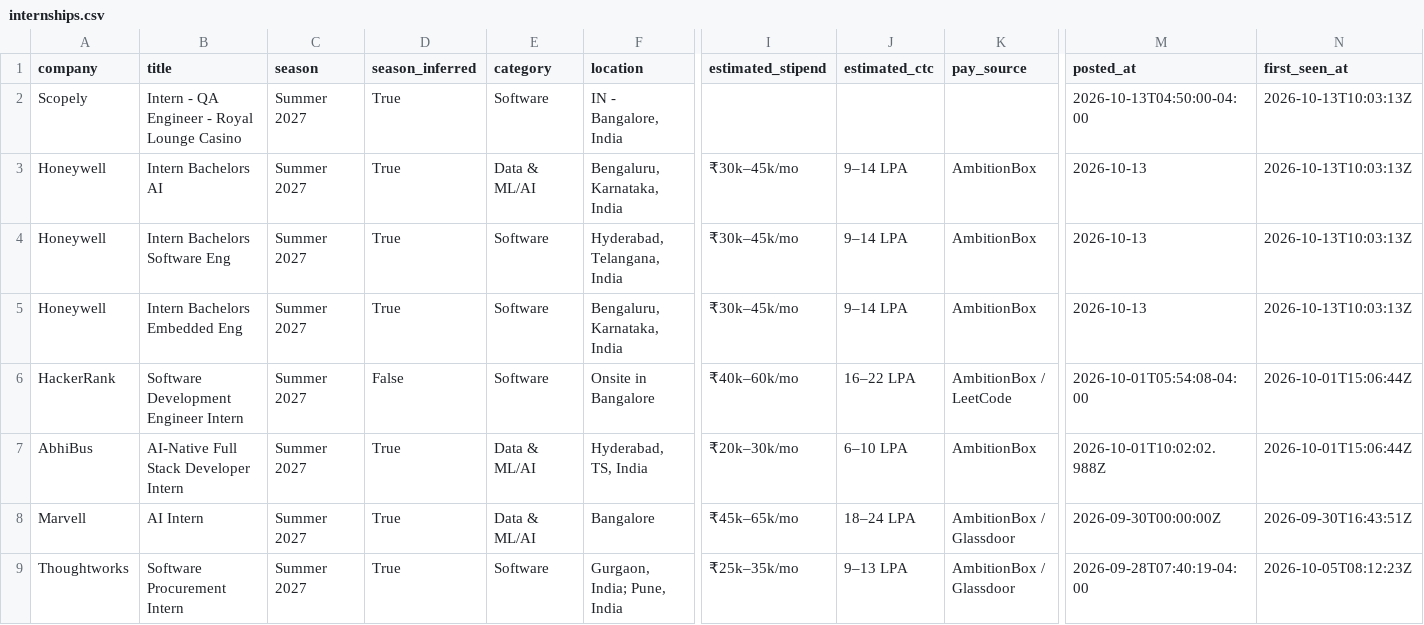
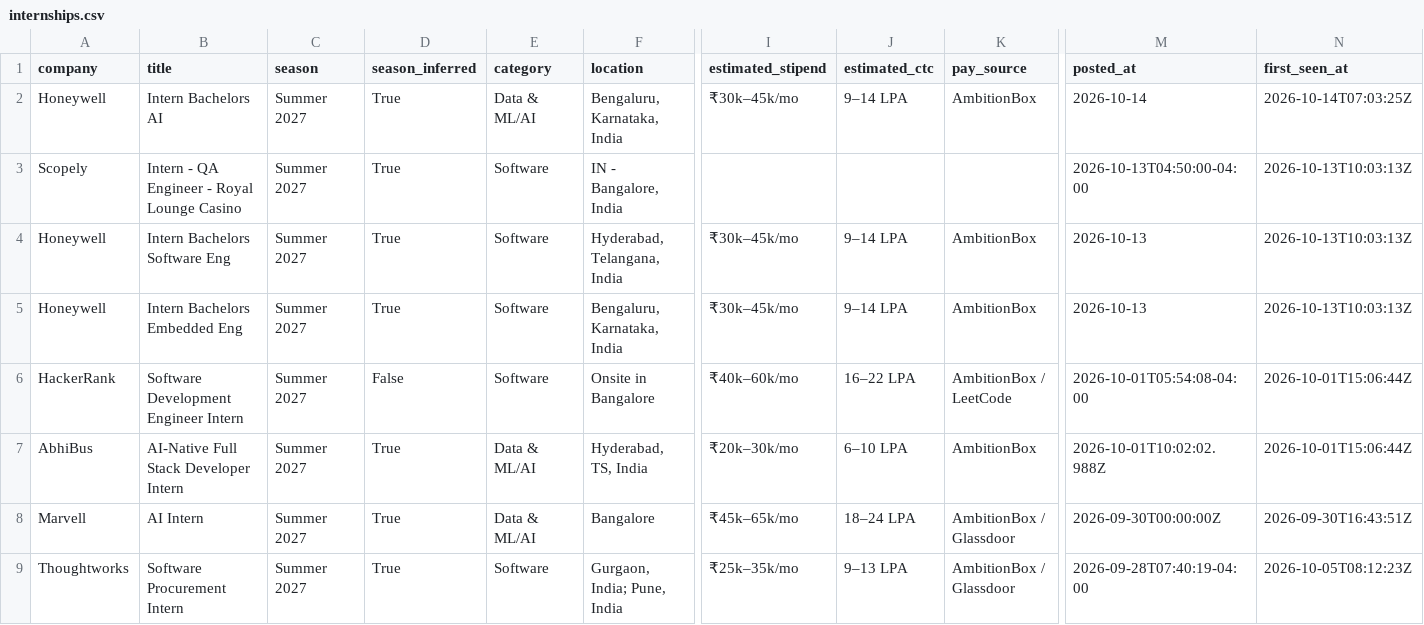
Before and after one commit to 10vulture1005/inter-scraper-engine, a CSV file: data/internships.csv, drawn as a sheet; only a part is shown, gaps mark what is left out; removed rows and columns are numbered as before the commit, all else as after; rows hold the shown columns only; the diff names each change by its address in the sheet, - before the commit and + after, or states it on an @@ line.

Commit message:
chore: update internships (2026-10-14 07:03 UTC)

```diff
--- a/data/internships.csv
+++ b/data/internships.csv
+row 2: Honeywell | Intern Bachelors AI | Summer 2027 | True | Data & ML/AI | Bengaluru, Karnataka, India | ₹30k–45k/mo | 9–14 LPA | AmbitionBox | 2026-10-14 | 2026-10-14T07:03:25Z
-row 3: Honeywell | Intern Bachelors AI | Summer 2027 | True | Data & ML/AI | Bengaluru, Karnataka, India | ₹30k–45k/mo | 9–14 LPA | AmbitionBox | 2026-10-13 | 2026-10-13T10:03:13Z
```
Also changed, not shown: 15 other files.
